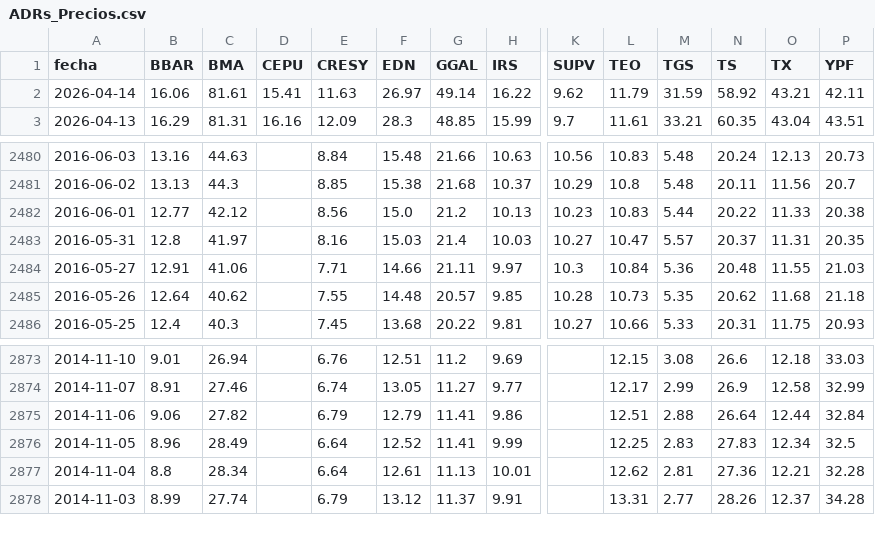
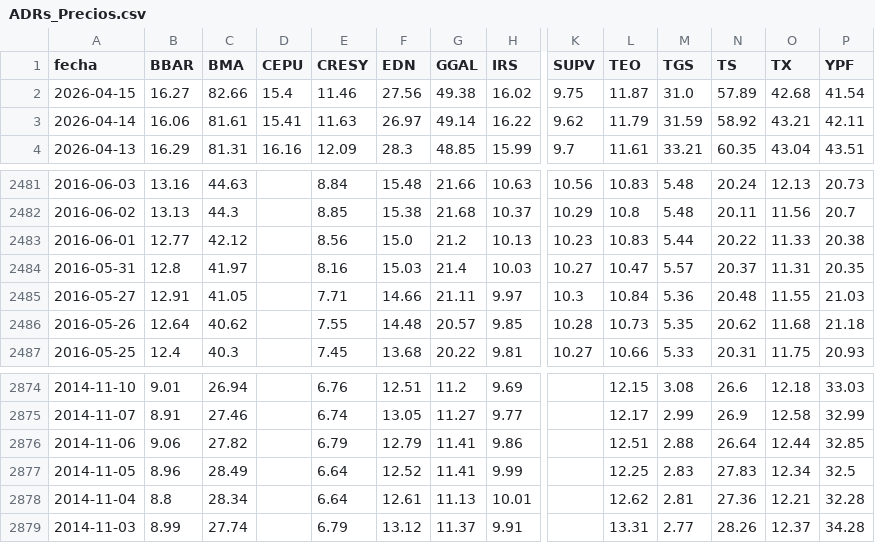
Before and after one commit to jesusrobles824/Automatizacion-de-Datos-y-Proyectos-BI, a CSV file: Automatización de Datos/ADRs_Precios.csv, drawn as a sheet; only a part is shown, gaps mark what is left out; addresses are those after the commit; rows hold the shown columns only; the diff names each change by its address in the sheet, - before the commit and + after, or states it on an @@ line.

```diff
--- a/Automatización de Datos/ADRs_Precios.csv
+++ b/Automatización de Datos/ADRs_Precios.csv
+row 2: 2026-04-15 | 16.27 | 82.66 | 15.4 | 11.46 | 27.56 | 49.38 | 16.02 | 9.75 | 11.87 | 31.0 | 57.89 | 42.68 | 41.54
-C2485 (BMA): 41.06
+C2485 (BMA): 41.05
-P2876 (YPF): 32.84
+P2876 (YPF): 32.85
```
Also changed, not shown: Automatización de Datos/ADRs_variacion_porcentual_diaria.csv, Automatización de Datos/Principales_Tasas_de_Interés_de_Mercado.csv, 7 other files.
